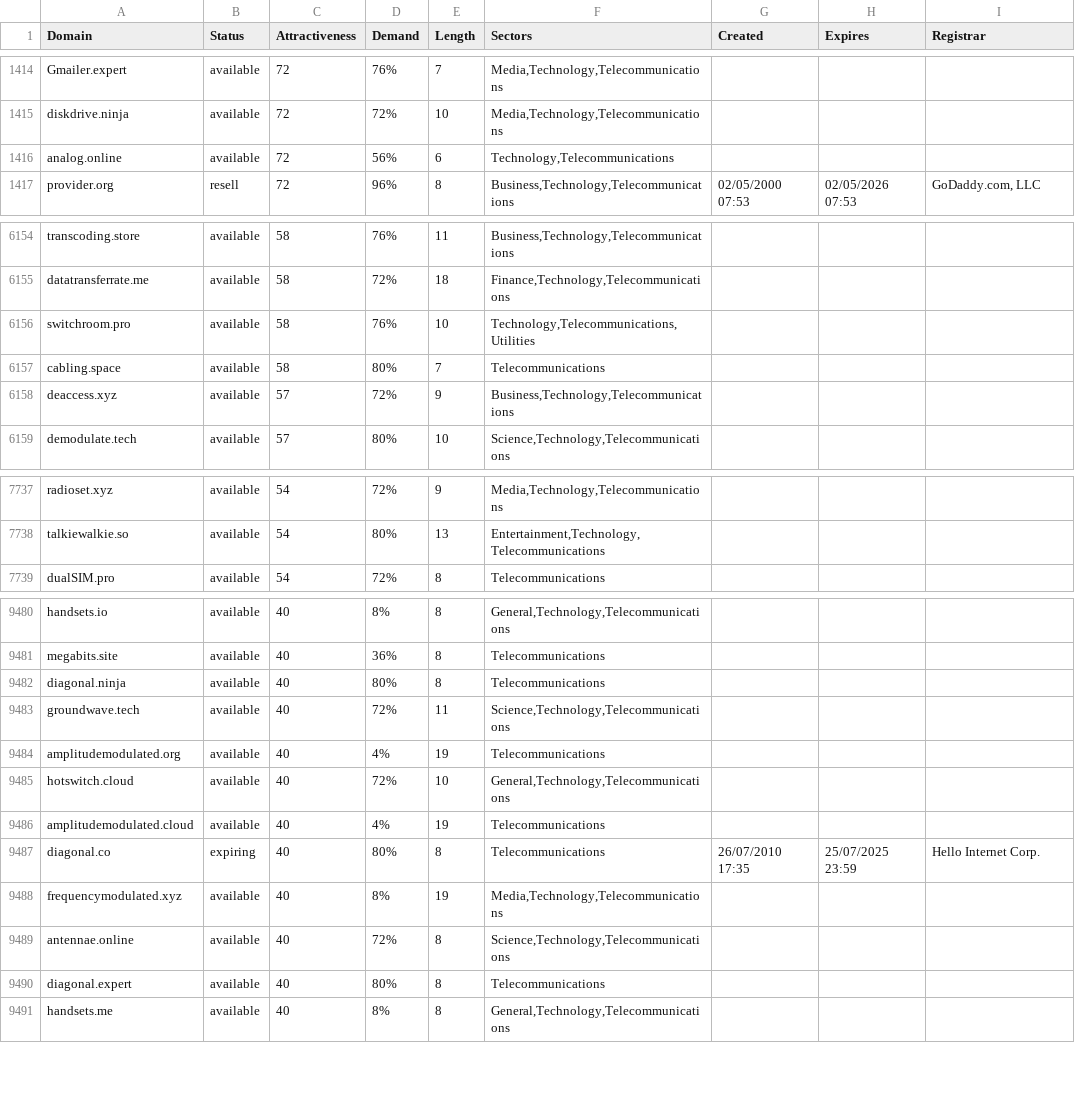
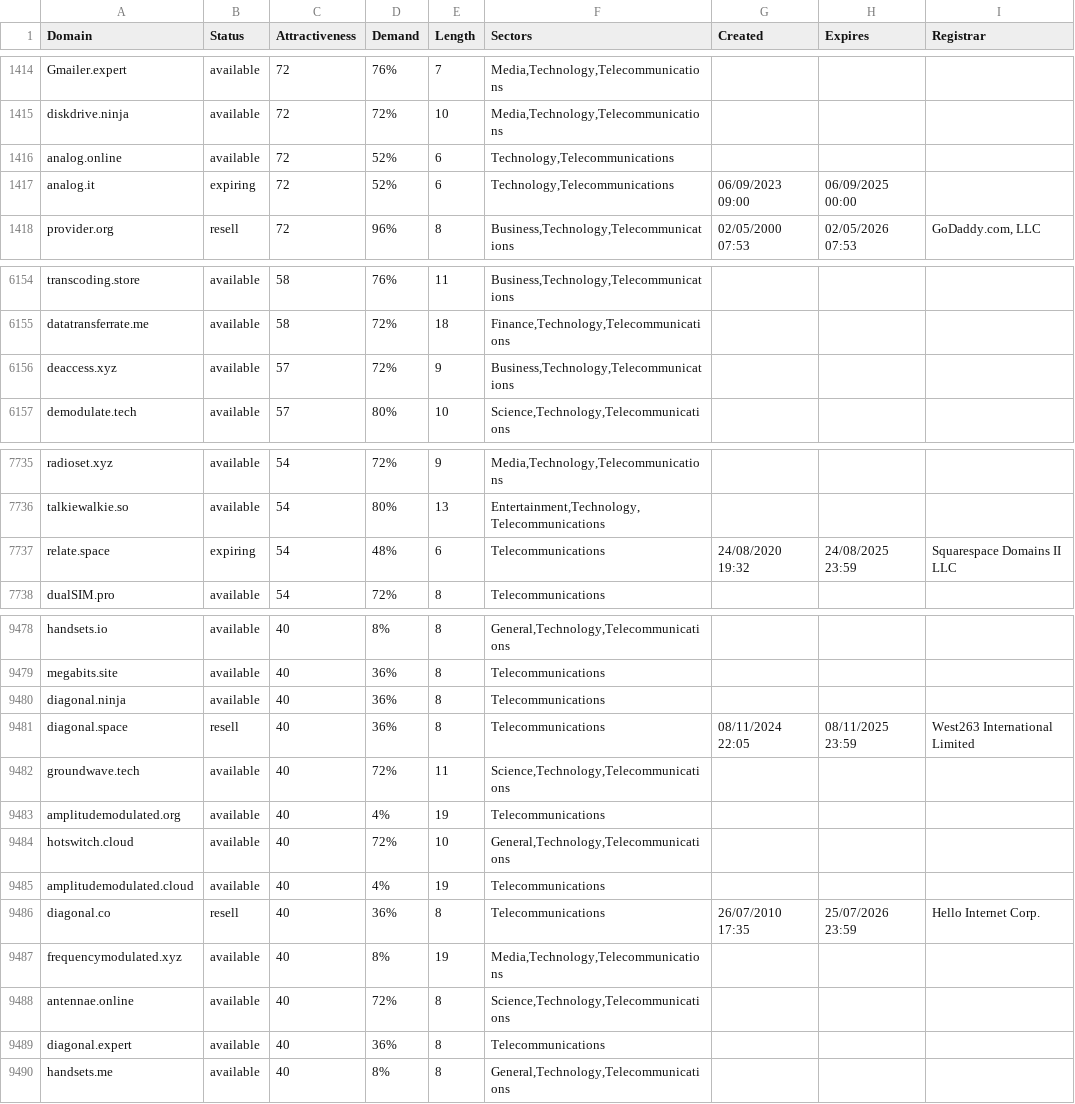
Before and after one commit to UniqueDomains/telecommunications-oneword-domains, a CSV file: telecommunications.csv, drawn as a sheet; only a part is shown, gaps mark what is left out; the diff covers the shown part only.

Commit message:
Domains update

```diff
--- a/telecommunications.csv
+++ b/telecommunications.csv
@@ -1415,3 +1415,4 @@ Gmailer.expert,available,72,76%,7,"Media,Technology,Telecommunications",,,
 diskdrive.ninja,available,72,72%,10,"Media,Technology,Telecommunications",,,
-analog.online,available,72,56%,6,"Technology,Telecommunications",,,
+analog.online,available,72,52%,6,"Technology,Telecommunications",,,
+analog.it,expiring,72,52%,6,"Technology,Telecommunications",06/09/2023 09:00,06/09/2025 00:00,
 provider.org,resell,72,96%,8,"Business,Technology,Telecommunications",02/05/2000 07:53,02/05/2026 07:53,"GoDaddy.com, LLC"
@@ -6155,4 +6155,2 @@ transcoding.store,available,58,76%,11,"Business,Technology,Telecommunications",,
 datatransferrate.me,available,58,72%,18,"Finance,Technology,Telecommunications",,,
-switchroom.pro,available,58,76%,10,"Technology,Telecommunications,Utilities",,,
-cabling.space,available,58,80%,7,Telecommunications,,,
 deaccess.xyz,available,57,72%,9,"Business,Technology,Telecommunications",,,
@@ -7738,2 +7736,3 @@ radioset.xyz,available,54,72%,9,"Media,Technology,Telecommunications",,,
 talkiewalkie.so,available,54,80%,13,"Entertainment,Technology,Telecommunications",,,
+relate.space,expiring,54,48%,6,Telecommunications,24/08/2020 19:32,24/08/2025 23:59,Squarespace Domains II LLC
 dualSIM.pro,available,54,72%,8,Telecommunications,,,
@@ -9481,3 +9479,4 @@ handsets.io,available,40,8%,8,"General,Technology,Telecommunications",,,
 megabits.site,available,40,36%,8,Telecommunications,,,
-diagonal.ninja,available,40,80%,8,Telecommunications,,,
+diagonal.ninja,available,40,36%,8,Telecommunications,,,
+diagonal.space,resell,40,36%,8,Telecommunications,08/11/2024 22:05,08/11/2025 23:59,West263 International Limited
 groundwave.tech,available,40,72%,11,"Science,Technology,Telecommunications",,,
@@ -9486,6 +9485,6 @@ hotswitch.cloud,available,40,72%,10,"General,Technology,Telecommunications",,,
 amplitudemodulated.cloud,available,40,4%,19,Telecommunications,,,
-diagonal.co,expiring,40,80%,8,Telecommunications,26/07/2010 17:35,25/07/2025 23:59,Hello Internet Corp.
+diagonal.co,resell,40,36%,8,Telecommunications,26/07/2010 17:35,25/07/2026 23:59,Hello Internet Corp.
 frequencymodulated.xyz,available,40,8%,19,"Media,Technology,Telecommunications",,,
 antennae.online,available,40,72%,8,"Science,Technology,Telecommunications",,,
-diagonal.expert,available,40,80%,8,Telecommunications,,,
+diagonal.expert,available,40,36%,8,Telecommunications,,,
 handsets.me,available,40,8%,8,"General,Technology,Telecommunications",,,
```
Also changed, not shown: 1 added row, 2 removed rows and 36 edited cells elsewhere in this file, 2 other files.
